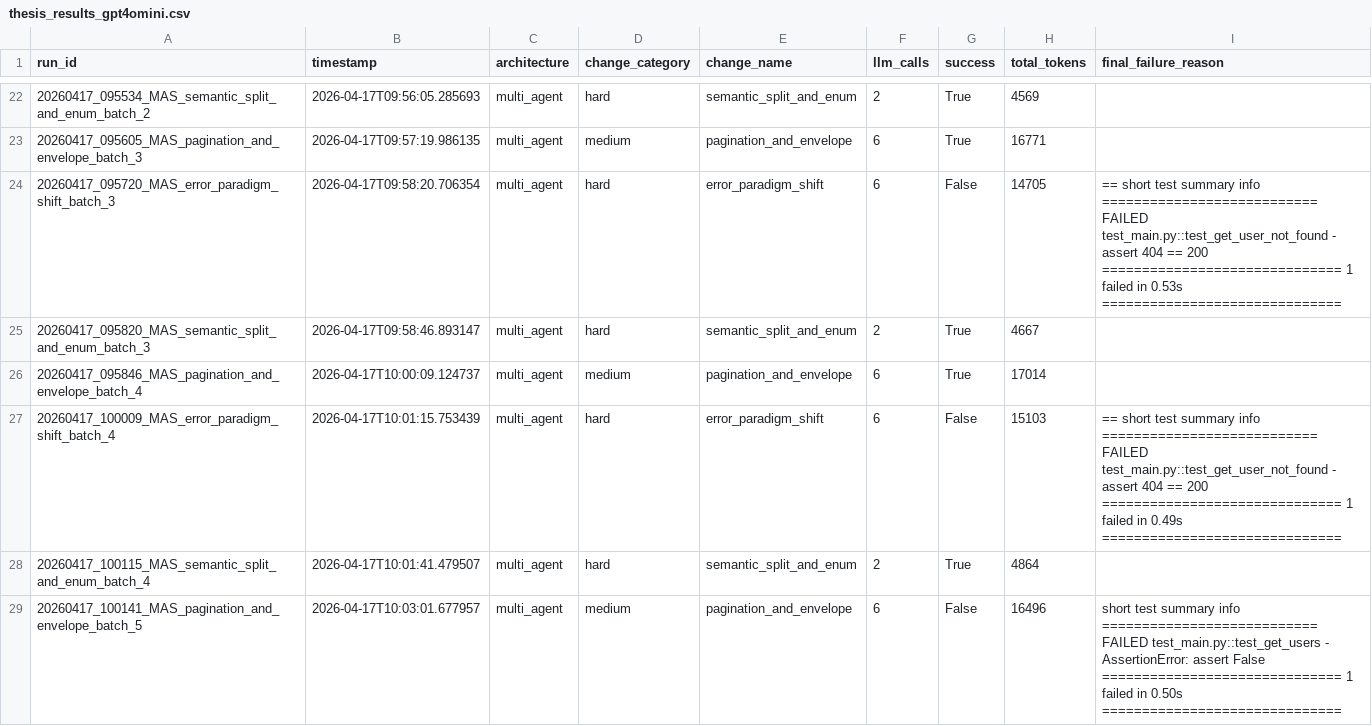
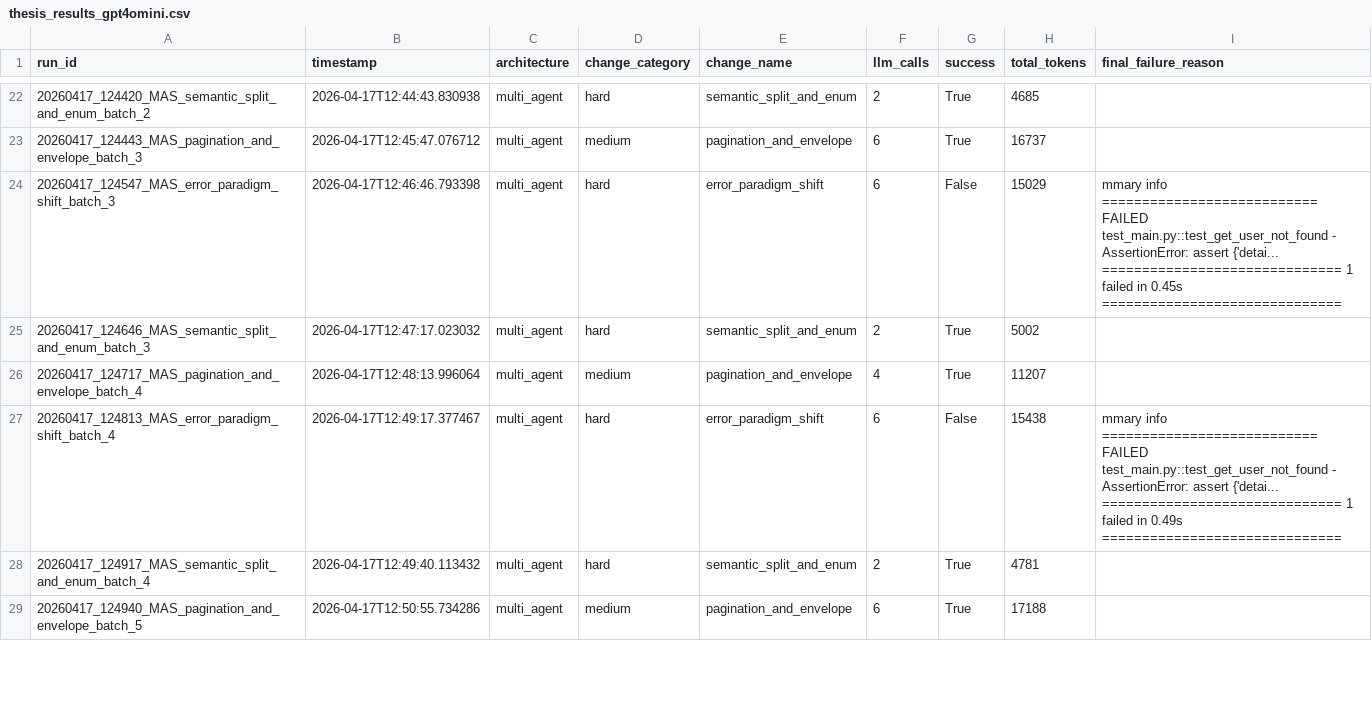
Before and after one commit to RuturajKotwal/Self-Healing-API-Testing-via-Multi-Agent-Teams, a CSV file: thesis_results_gpt4omini.csv, drawn as a sheet; only a part is shown, gaps mark what is left out; the diff covers the shown part only.

```diff
--- a/thesis_results_gpt4omini.csv
+++ b/thesis_results_gpt4omini.csv
@@ -22,8 +22,8 @@ run_id,timestamp,architecture,change_category,change_name,llm_calls,success,tota
-20260417_095534_MAS_semantic_split_and_enum_batch_2,2026-04-17T09:56:05.285693,multi_agent,hard,semantic_split_and_enum,2,True,4569,
-20260417_095605_MAS_pagination_and_envelope_batch_3,2026-04-17T09:57:19.986135,multi_agent,medium,pagination_and_envelope,6,True,16771,
-20260417_095720_MAS_error_paradigm_shift_batch_3,2026-04-17T09:58:20.706354,multi_agent,hard,error_paradigm_shift,6,False,14705,== short test summary info =========================== FAILED test_main.py::test_get_user_not_found - assert 404 == 200 ============================== 1 failed in 0.53s ==============================
-20260417_095820_MAS_semantic_split_and_enum_batch_3,2026-04-17T09:58:46.893147,multi_agent,hard,semantic_split_and_enum,2,True,4667,
-20260417_095846_MAS_pagination_and_envelope_batch_4,2026-04-17T10:00:09.124737,multi_agent,medium,pagination_and_envelope,6,True,17014,
-20260417_100009_MAS_error_paradigm_shift_batch_4,2026-04-17T10:01:15.753439,multi_agent,hard,error_paradigm_shift,6,False,15103,== short test summary info =========================== FAILED test_main.py::test_get_user_not_found - assert 404 == 200 ============================== 1 failed in 0.49s ==============================
-20260417_100115_MAS_semantic_split_and_enum_batch_4,2026-04-17T10:01:41.479507,multi_agent,hard,semantic_split_and_enum,2,True,4864,
-20260417_100141_MAS_pagination_and_envelope_batch_5,2026-04-17T10:03:01.677957,multi_agent,medium,pagination_and_envelope,6,False,16496, short test summary info =========================== FAILED test_main.py::test_get_users - AssertionError: assert False ============================== 1 failed in 0.50s ==============================
+20260417_124420_MAS_semantic_split_and_enum_batch_2,2026-04-17T12:44:43.830938,multi_agent,hard,semantic_split_and_enum,2,True,4685,
+20260417_124443_MAS_pagination_and_envelope_batch_3,2026-04-17T12:45:47.076712,multi_agent,medium,pagination_and_envelope,6,True,16737,
+20260417_124547_MAS_error_paradigm_shift_batch_3,2026-04-17T12:46:46.793398,multi_agent,hard,error_paradigm_shift,6,False,15029,mmary info =========================== FAILED test_main.py::test_get_user_not_found - AssertionError: assert {'detai... ============================== 1 failed in 0.45s ==============================
+20260417_124646_MAS_semantic_split_and_enum_batch_3,2026-04-17T12:47:17.023032,multi_agent,hard,semantic_split_and_enum,2,True,5002,
+20260417_124717_MAS_pagination_and_envelope_batch_4,2026-04-17T12:48:13.996064,multi_agent,medium,pagination_and_envelope,4,True,11207,
+20260417_124813_MAS_error_paradigm_shift_batch_4,2026-04-17T12:49:17.377467,multi_agent,hard,error_paradigm_shift,6,False,15438,mmary info =========================== FAILED test_main.py::test_get_user_not_found - AssertionError: assert {'detai... ============================== 1 failed in 0.49s ==============================
+20260417_124917_MAS_semantic_split_and_enum_batch_4,2026-04-17T12:49:40.113432,multi_agent,hard,semantic_split_and_enum,2,True,4781,
+20260417_124940_MAS_pagination_and_envelope_batch_5,2026-04-17T12:50:55.734286,multi_agent,medium,pagination_and_envelope,6,True,17188,
```
Also changed, not shown: 2 added rows, 2 removed rows and 67 edited cells elsewhere in this file, 3 other files.
